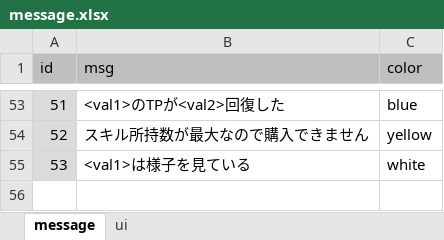
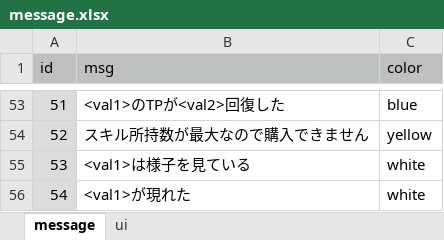
Before and after one commit to syun77/FlixelGames, an Excel workbook: OneWayRPG/docs/message.xlsx, sheet message, drawn as a sheet; only a part is shown, gaps mark what is left out; values as stored, in another font and other column widths than the file's, no borders; the diff names each change by its address in the sheet, - before the commit and + after, or states it on an @@ line.

```diff
--- a/OneWayRPG/docs/message.xlsx (sheet message)
+++ b/OneWayRPG/docs/message.xlsx (sheet message)
+row 56: 54 | <val1>が現れた | white
```
Also changed, not shown: 4 other files.
